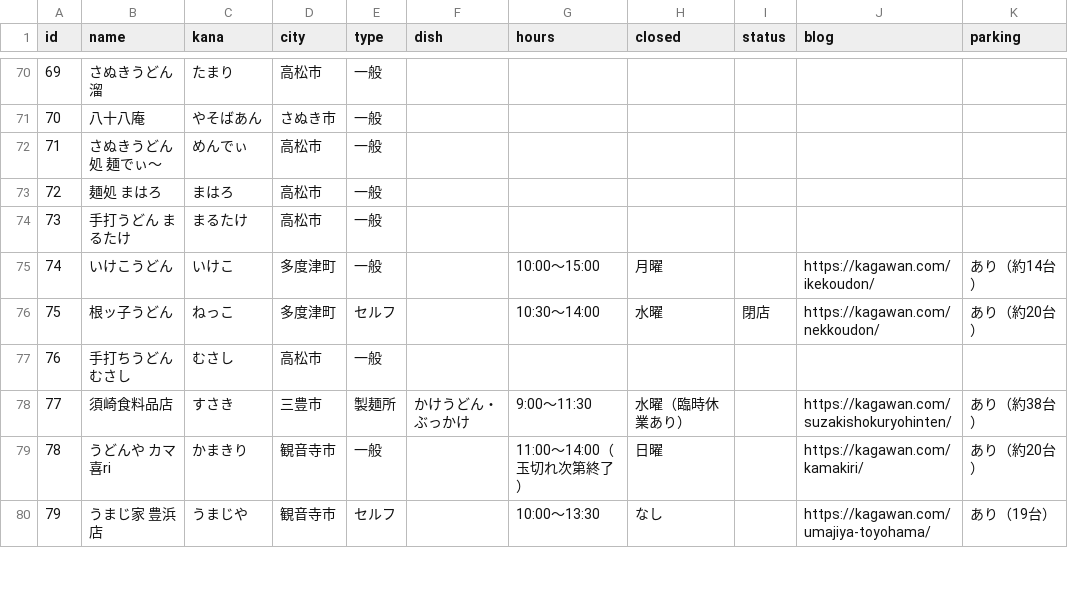
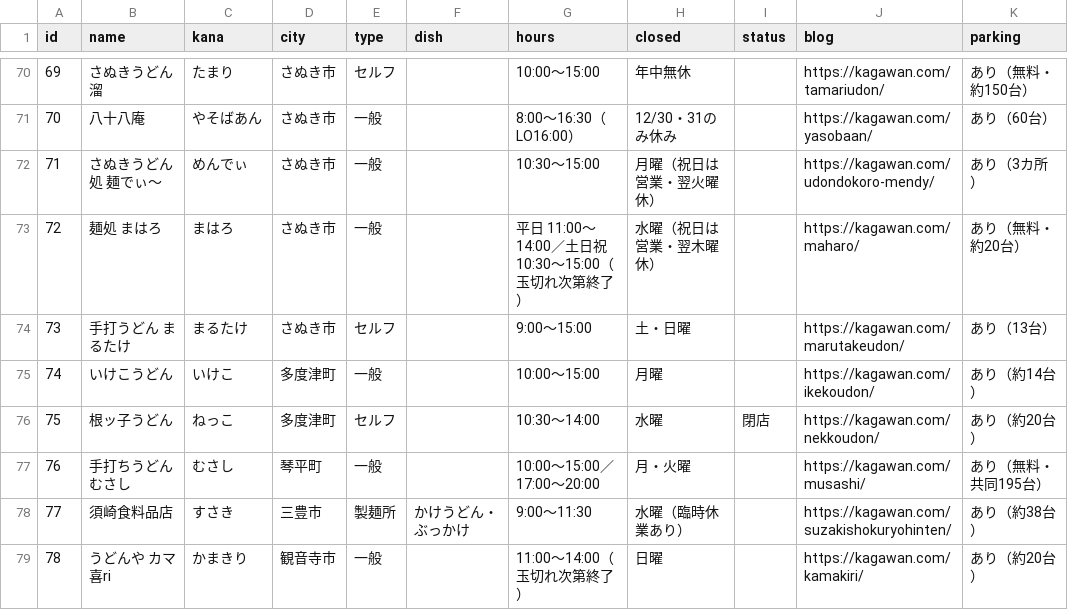
Before and after one commit to Akihiko13/udonlog, a CSV file: shops.csv, drawn as a sheet; only a part is shown, gaps mark what is left out; the shorter side is filled out with more unchanged rows; the diff covers the shown part only.

```diff
--- a/shops.csv
+++ b/shops.csv
@@ -70,9 +70,9 @@ id,name,kana,city,type,dish,hours,closed,status,blog,parking
-69,さぬきうどん 溜,たまり,高松市,一般,,,,,,
-70,八十八庵,やそばあん,さぬき市,一般,,,,,,
-71,さぬきうどん処 麺でぃ〜,めんでぃ,高松市,一般,,,,,,
-72,麺処 まはろ,まはろ,高松市,一般,,,,,,
-73,手打うどん まるたけ,まるたけ,高松市,一般,,,,,,
+69,さぬきうどん 溜,たまり,さぬき市,セルフ,,10:00〜15:00,年中無休,,https://kagawan.com/tamariudon/,あり（無料・約150台）
+70,八十八庵,やそばあん,さぬき市,一般,,8:00〜16:30（LO16:00）,12/30・31のみ休み,,https://kagawan.com/yasobaan/,あり（60台）
+71,さぬきうどん処 麺でぃ〜,めんでぃ,さぬき市,一般,,10:30〜15:00,月曜（祝日は営業・翌火曜休）,,https://kagawan.com/udondokoro-mendy/,あり（3カ所）
+72,麺処 まはろ,まはろ,さぬき市,一般,,平日 11:00〜14:00／土日祝 10:30〜15:00（玉切れ次第終了）,水曜（祝日は営業・翌木曜休）,,https://kagawan.com/maharo/,あり（無料・約20台）
+73,手打うどん まるたけ,まるたけ,さぬき市,セルフ,,9:00〜15:00,土・日曜,,https://kagawan.com/marutakeudon/,あり（13台）
 74,いけこうどん,いけこ,多度津町,一般,,10:00〜15:00,月曜,,https://kagawan.com/ikekoudon/,あり（約14台）
 75,根ッ子うどん,ねっこ,多度津町,セルフ,,10:30〜14:00,水曜,閉店,https://kagawan.com/nekkoudon/,あり（約20台）
-76,手打ちうどん むさし,むさし,高松市,一般,,,,,,
+76,手打ちうどん むさし,むさし,琴平町,一般,,10:00〜15:00／17:00〜20:00,月・火曜,,https://kagawan.com/musashi/,あり（無料・共同195台）
 77,須崎食料品店,すさき,三豊市,製麺所,かけうどん・ぶっかけ,9:00〜11:30,水曜（臨時休業あり）,,https://kagawan.com/suzakishokuryohinten/,あり（約38台）
```
Also changed, not shown: 30 edited cells elsewhere in this file, 1 other file.
